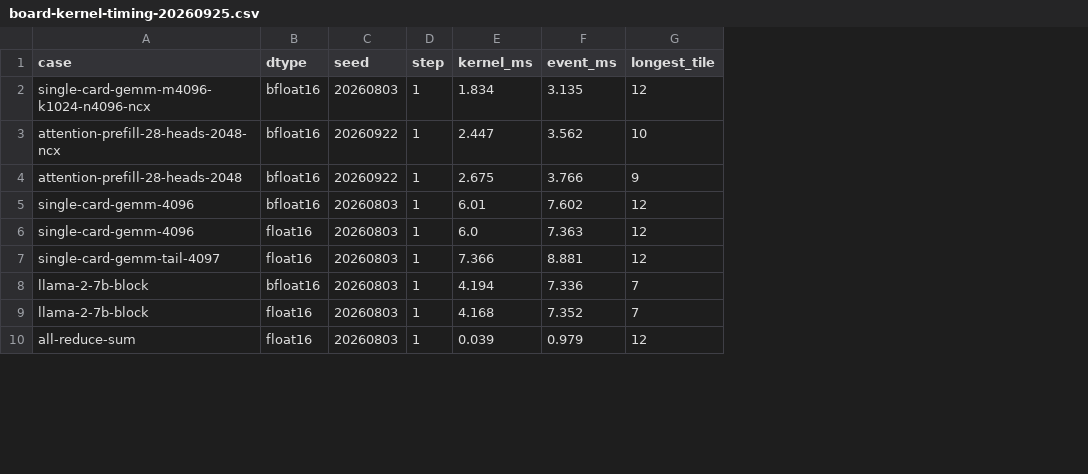
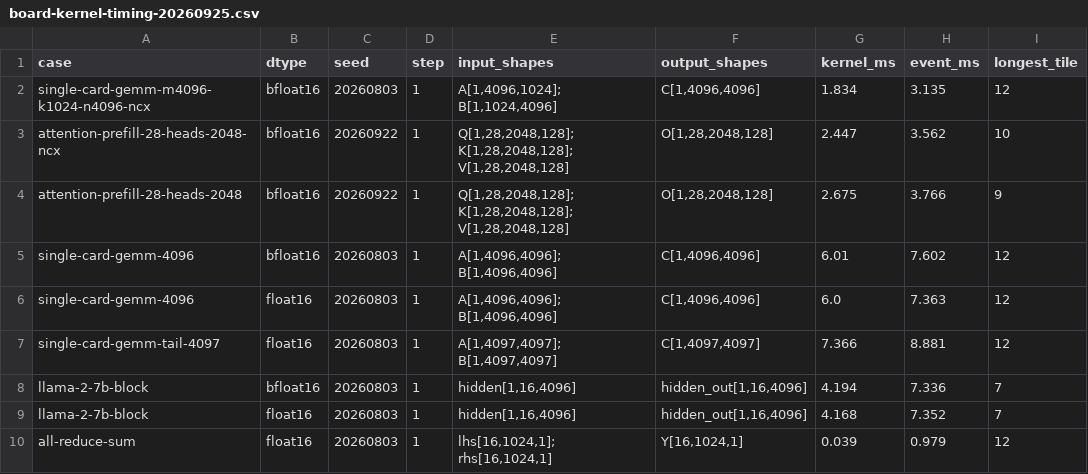
Before and after one commit to PJLAB-CHIP/vibe_compiler, a CSV file: docs/data/board-performance/board-kernel-timing-20260925.csv, drawn as a sheet; only a part is shown; the diff names each change by its address in the sheet, - before the commit and + after, or states it on an @@ line.

```diff
--- a/docs/data/board-performance/board-kernel-timing-20260925.csv
+++ b/docs/data/board-performance/board-kernel-timing-20260925.csv
+column E (input_shapes), rows 2-10: A[1,4096,1024]; B[1,1024,4096] | Q[1,28,2048,128]; K[1,28,2048,128]; V[1,28,2048,128] | Q[1,28,2048,128]; K[1,28,2048,128]; V[1,28,2048,128] | A[1,4096,4096]; B[1,4096,4096] | A[1,4096,4096]; B[1,4096,4096] | A[1,4097,4097]; B[1,4097,4097] | hidden[1,16,4096] | hidden[1,16,4096] | lhs[16,1024,1]; rhs[16,1024,1]
+column F (output_shapes), rows 2-10: C[1,4096,4096] | O[1,28,2048,128] | O[1,28,2048,128] | C[1,4096,4096] | C[1,4096,4096] | C[1,4097,4097] | hidden_out[1,16,4096] | hidden_out[1,16,4096] | Y[16,1024,1]
```
Also changed, not shown: 3 other files.
